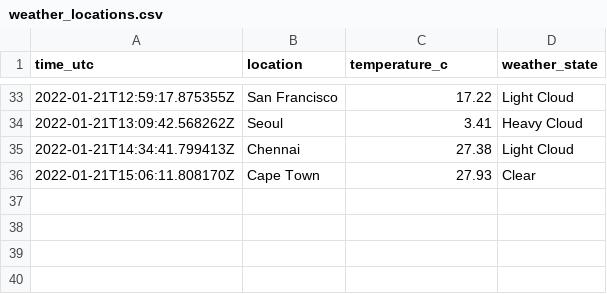
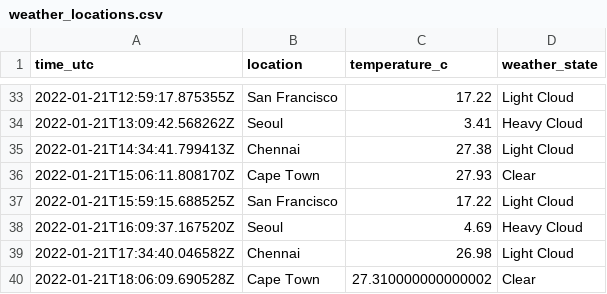
Before and after one commit to n-venkatesan/medium-articles, a CSV file: articles/github-actions/weather_locations.csv, drawn as a sheet; only a part is shown, gaps mark what is left out; the diff names each change by its address in the sheet, - before the commit and + after, or states it on an @@ line.

```diff
--- a/articles/github-actions/weather_locations.csv
+++ b/articles/github-actions/weather_locations.csv
+row 37: 2022-01-21T15:59:15.688525Z | San Francisco | 17.22 | Light Cloud
+row 38: 2022-01-21T16:09:37.167520Z | Seoul | 4.69 | Heavy Cloud
+row 39: 2022-01-21T17:34:40.046582Z | Chennai | 26.98 | Light Cloud
+row 40: 2022-01-21T18:06:09.690528Z | Cape Town | 27.310000000000002 | Clear
```
Also changed, not shown: 1 other file.
